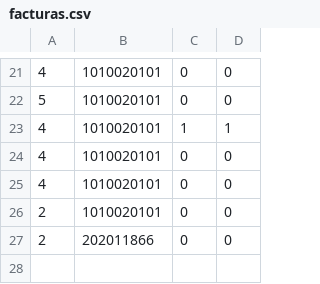
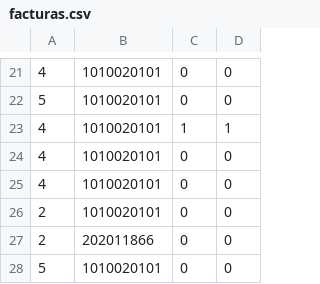
Before and after one commit to camilolcoder/SuperMercado, a CSV file: src/DataBase/facturas.csv, drawn as a sheet; only a part is shown, gaps mark what is left out; the diff names each change by its address in the sheet, - before the commit and + after, or states it on an @@ line.

```diff
--- a/src/DataBase/facturas.csv
+++ b/src/DataBase/facturas.csv
+row 28: 5 | 1010020101 | 0 | 0
```
Also changed, not shown: out/production/SuperMercado/DataBase/facturas.csv, out/production/SuperMercado/DataBase/lotes.csv, 13 other files.
